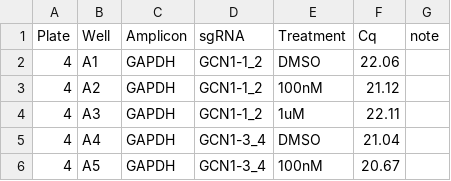
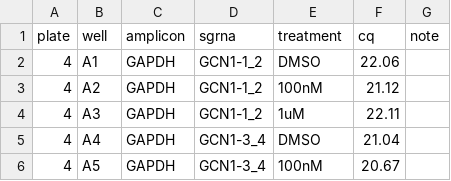
Before and after one commit to chanmilee9496/tfcb_2026_demo, a CSV file: analysis/qpcr/2026-10-13_i2_tidy_data_exercise/tables/tidy_data.csv, drawn as a sheet; only a part is shown; removed rows and columns are numbered as before the commit, all else as after; the diff names each change by its address in the sheet, - before the commit and + after, or states it on an @@ line.

Commit message:
fix tidy table headers and README links

```diff
--- a/analysis/qpcr/2026-10-13_i2_tidy_data_exercise/tables/tidy_data.csv
+++ b/analysis/qpcr/2026-10-13_i2_tidy_data_exercise/tables/tidy_data.csv
-row 1: Plate | Well | Amplicon | sgRNA | Treatment | Cq | note
+row 1: plate | well | amplicon | sgrna | treatment | cq | note
```
Also changed, not shown: 3 other files.
